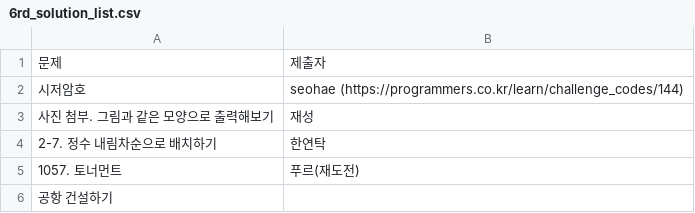
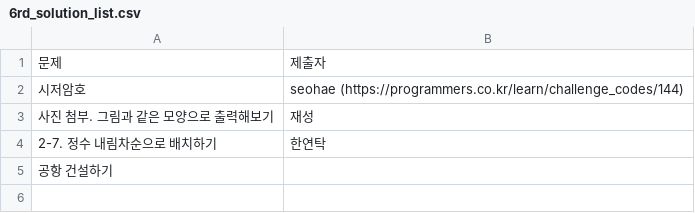
Before and after one commit to specialkong/chodev, a CSV file: algorithm/solution/6rd_solution_list.csv, drawn as a sheet; the diff names each change by its address in the sheet, - before the commit and + after, or states it on an @@ line.

Commit message:
6th

```diff
--- a/algorithm/solution/6rd_solution_list.csv
+++ b/algorithm/solution/6rd_solution_list.csv
-row 5: 1057. 토너먼트 | 푸르(재도전)
```
